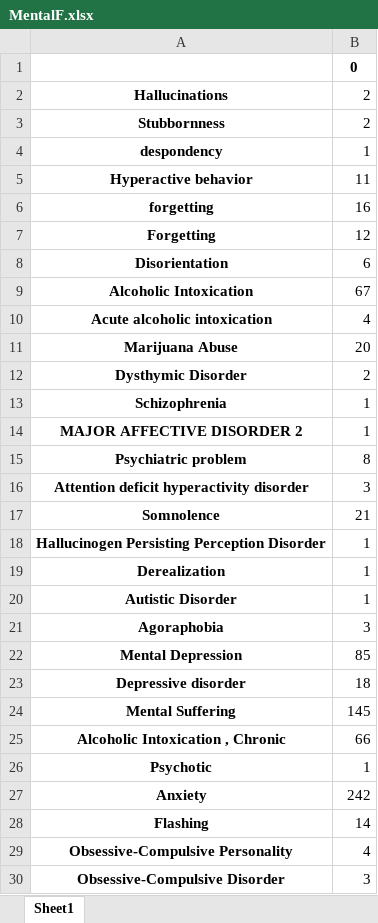
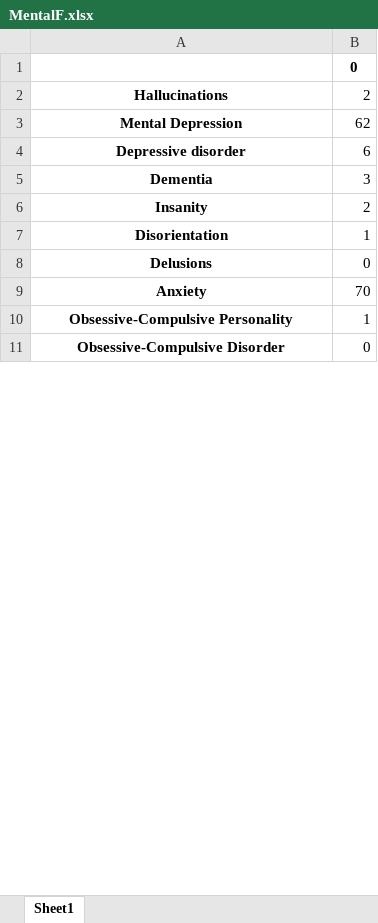
Before and after one commit to AHAMES/GraduationProject.Social.Media.Drug.Side.Effects.Classification, an Excel workbook: MentalF.xlsx, sheet Sheet1, drawn as a sheet; only a part is shown; values as stored, in another font and other column widths than the file's, no borders; removed rows and columns are numbered as before the commit, all else as after; the diff covers the shown part only; the diff names each change by its address in the sheet, - before the commit and + after, or states it on an @@ line.

```diff
--- a/MentalF.xlsx (sheet Sheet1)
+++ b/MentalF.xlsx (sheet Sheet1)
-row 3: Stubbornness | 2
-row 4: despondency | 1
-row 5: Hyperactive behavior | 11
-row 6: forgetting | 16
-row 7: Forgetting | 12
-row 8: Disorientation | 6
-row 9: Alcoholic Intoxication | 67
-row 10: Acute alcoholic intoxication | 4
-row 11: Marijuana Abuse | 20
-row 12: Dysthymic Disorder | 2
-row 13: Schizophrenia | 1
-row 14: MAJOR AFFECTIVE DISORDER 2 | 1
-row 15: Psychiatric problem | 8
-row 16: Attention deficit hyperactivity disorder | 3
-row 17: Somnolence | 21
-row 18: Hallucinogen Persisting Perception Disorder | 1
-row 19: Derealization | 1
-row 20: Autistic Disorder | 1
-row 21: Agoraphobia | 3
-B3: 85
+B3: 62
-B4: 18
+B4: 6
-row 24: Mental Suffering | 145
-row 25: Alcoholic Intoxication , Chronic | 66
+row 5: Dementia | 3
+row 6: Insanity | 2
-A7: Psychotic
+A7: Disorientation
+row 8: Delusions | 0
-B9: 242
+B9: 70
-row 28: Flashing | 14
-B10: 4
+B10: 1
-B11: 3
+B11: 0
```
Also changed, not shown: 6 added rows, 31 removed rows and 4 edited cells elsewhere in this sheet, ADRF.xlsx, ADRs.xlsx, 6 other files.
